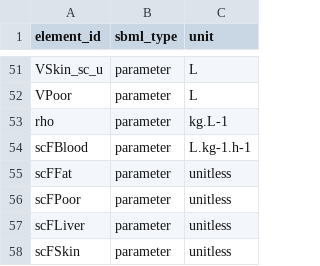
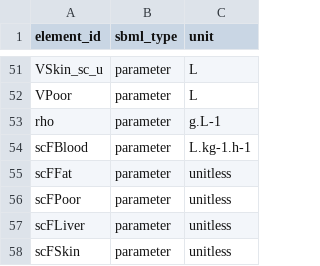
Before and after one commit to rivm-syso/euromix-to-sbml, a CSV file: model/euromix.units.csv, drawn as a sheet; only a part is shown, gaps mark what is left out.

```diff
--- a/model/euromix.units.csv
+++ b/model/euromix.units.csv
@@ -52,3 +52,3 @@ VSkin_sc_u,parameter,L
 VPoor,parameter,L
-rho,parameter,kg.L-1
+rho,parameter,g.L-1
 scFBlood,parameter,L.kg-1.h-1
```
Also changed, not shown: 1 other file.
